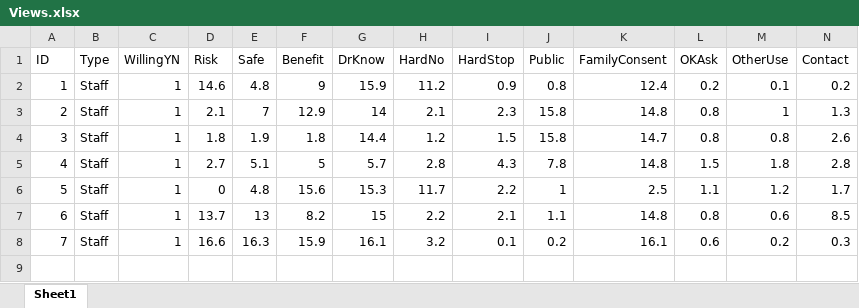
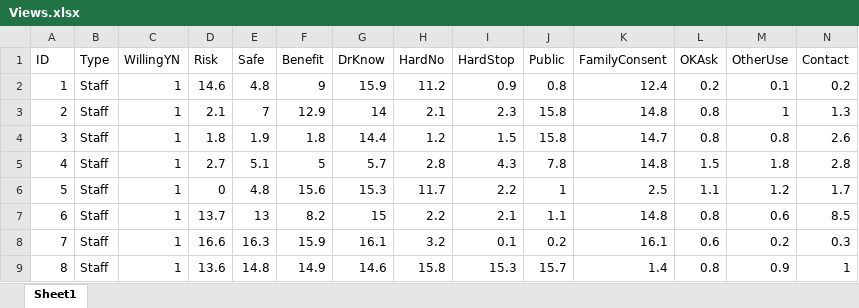
Before and after one commit to lewisfromlewis/consent-views, an Excel workbook: Views.xlsx, sheet Sheet1, drawn as a sheet; only a part is shown; values as stored, in another font and other column widths than the file's, no borders; rows hold the shown columns only; the diff names each change by its address in the sheet, - before the commit and + after, or states it on an @@ line.

Commit message:
ppt 8

```diff
--- a/Views.xlsx (sheet Sheet1)
+++ b/Views.xlsx (sheet Sheet1)
+row 9: 8 | Staff | 1 | 13.6 | 14.8 | 14.9 | 14.6 | 15.8 | 15.3 | 15.7 | 1.4 | 0.8 | 0.9 | 1
```
